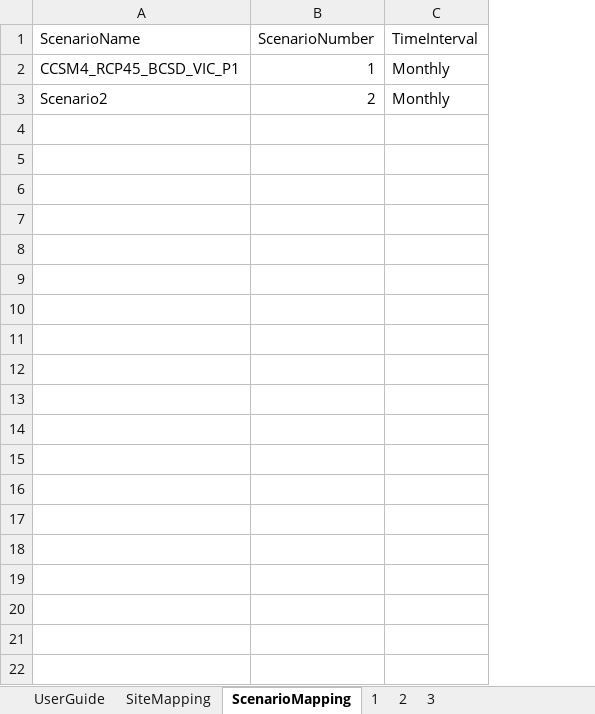
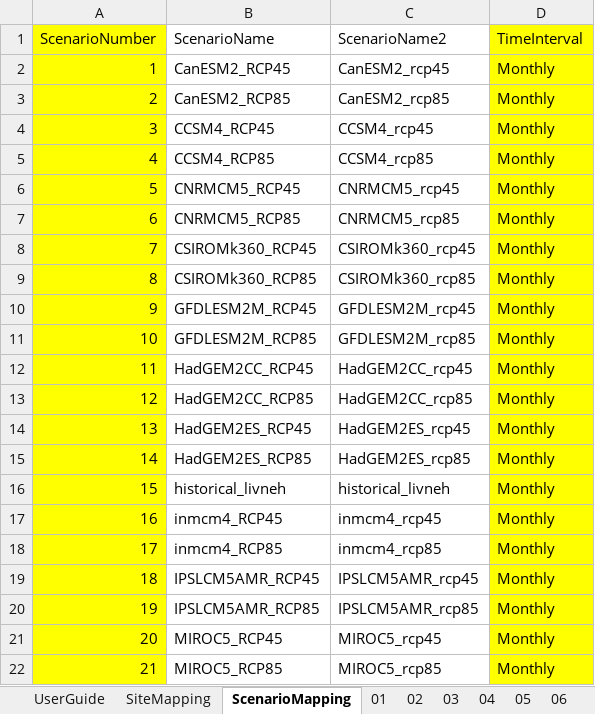
Before and after one commit to usbr/Pisces, an Excel workbook: PiscesTestData/data/Scenarios/InputScenarioConfig.xlsx, sheet ScenarioMapping, drawn as a sheet; values as stored, in another font and other column widths than the file's, no borders; removed rows and columns are numbered as before the commit, all else as after; the diff names each change by its address in the sheet, - before the commit and + after, or states it on an @@ line.

```diff
--- a/PiscesTestData/data/Scenarios/InputScenarioConfig.xlsx (sheet ScenarioMapping)
+++ b/PiscesTestData/data/Scenarios/InputScenarioConfig.xlsx (sheet ScenarioMapping)
-sheet tab: 1
+sheet tab: 01
-sheet tab: 2
-sheet tab: 3
+sheet tab: 02
+sheet tab: 03
+sheet tab: 04
+sheet tab: 05
+sheet tab: 06
-column A (ScenarioName), rows 2-3: CCSM4_RCP45_BCSD_VIC_P1 | Scenario2
+column B (ScenarioName), rows 2-3: CanESM2_RCP45 | CanESM2_RCP85
+column C (ScenarioName2), rows 2-3: CanESM2_rcp45 | CanESM2_rcp85
-A1:A3 fill: none
+A1:A3 fill: #FFFF00
-D1:D3 fill: none
+D1:D3 fill: #FFFF00
+row 4: 3 | CCSM4_RCP45 | CCSM4_rcp45 | Monthly
+row 5: 4 | CCSM4_RCP85 | CCSM4_rcp85 | Monthly
+row 6: 5 | CNRMCM5_RCP45 | CNRMCM5_rcp45 | Monthly
+row 7: 6 | CNRMCM5_RCP85 | CNRMCM5_rcp85 | Monthly
+row 8: 7 | CSIROMk360_RCP45 | CSIROMk360_rcp45 | Monthly
+row 9: 8 | CSIROMk360_RCP85 | CSIROMk360_rcp85 | Monthly
+row 10: 9 | GFDLESM2M_RCP45 | GFDLESM2M_rcp45 | Monthly
+row 11: 10 | GFDLESM2M_RCP85 | GFDLESM2M_rcp85 | Monthly
+row 12: 11 | HadGEM2CC_RCP45 | HadGEM2CC_rcp45 | Monthly
+row 13: 12 | HadGEM2CC_RCP85 | HadGEM2CC_rcp85 | Monthly
+row 14: 13 | HadGEM2ES_RCP45 | HadGEM2ES_rcp45 | Monthly
+row 15: 14 | HadGEM2ES_RCP85 | HadGEM2ES_rcp85 | Monthly
+row 16: 15 | historical_livneh | historical_livneh | Monthly
+row 17: 16 | inmcm4_RCP45 | inmcm4_rcp45 | Monthly
+row 18: 17 | inmcm4_RCP85 | inmcm4_rcp85 | Monthly
+row 19: 18 | IPSLCM5AMR_RCP45 | IPSLCM5AMR_rcp45 | Monthly
+row 20: 19 | IPSLCM5AMR_RCP85 | IPSLCM5AMR_rcp85 | Monthly
+row 21: 20 | MIROC5_RCP45 | MIROC5_rcp45 | Monthly
+row 22: 21 | MIROC5_RCP85 | MIROC5_rcp85 | Monthly
```
Also changed, not shown: sheet 01, other sheet tabs, PiscesTestData/data/Scenarios/GainEquationsConfig.xlsx.
